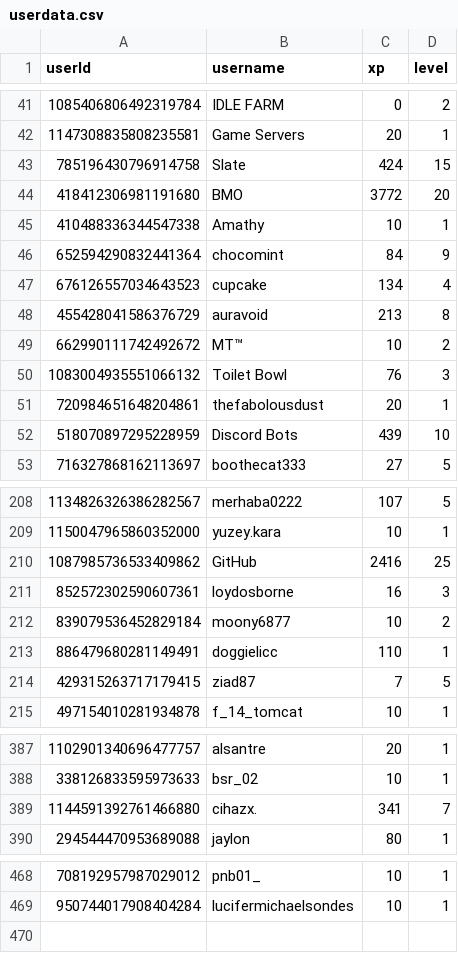
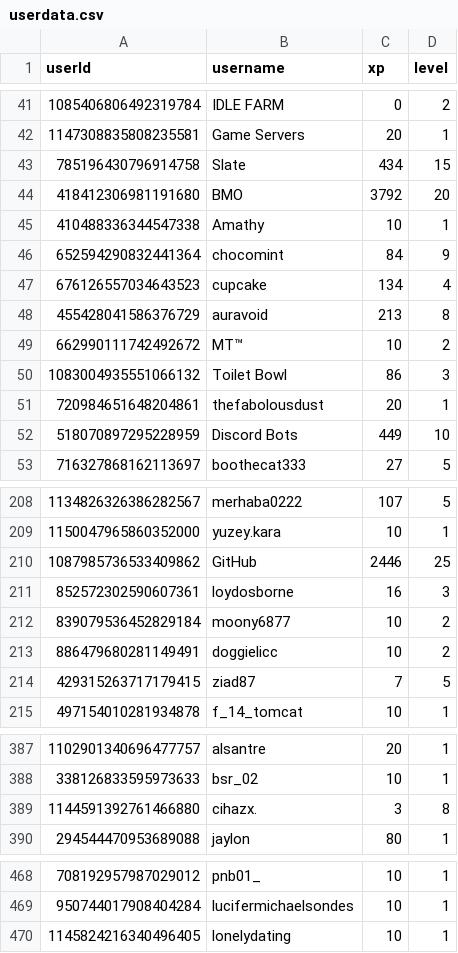
Before and after one commit to ScytedTV-Studios/api.scyted.tv, a CSV file: levlr/userdata.csv, drawn as a sheet; only a part is shown, gaps mark what is left out; the diff covers the shown part only.

```diff
--- a/levlr/userdata.csv
+++ b/levlr/userdata.csv
@@ -42,4 +42,4 @@ userId,username,xp,level
 1147308835808235581,Game Servers,20,1
-785196430796914758,Slate,424,15
-418412306981191680,BMO,3772,20
+785196430796914758,Slate,434,15
+418412306981191680,BMO,3792,20
 410488336344547338,Amathy,10,1
@@ -49,5 +49,5 @@ userId,username,xp,level
 662990111742492672,MT™,10,2
-1083004935551066132,Toilet Bowl,76,3
+1083004935551066132,Toilet Bowl,86,3
 720984651648204861,thefabolousdust,20,1
-518070897295228959,Discord Bots,439,10
+518070897295228959,Discord Bots,449,10
 716327868162113697,boothecat333,27,5
@@ -209,6 +209,6 @@ userId,username,xp,level
 1150047965860352000,yuzey.kara,10,1
-1087985736533409862,GitHub,2416,25
+1087985736533409862,GitHub,2446,25
 852572302590607361,loydosborne,16,3
 839079536452829184,moony6877,10,2
-886479680281149491,doggielicc,110,1
+886479680281149491,doggielicc,10,2
 429315263717179415,ziad87,7,5
@@ -388,3 +388,3 @@ userId,username,xp,level
 338126833595973633,bsr_02,10,1
-1144591392761466880,cihazx.,341,7
+1144591392761466880,cihazx.,3,8
 294544470953689088,jaylon,80,1
@@ -469 +469,2 @@ userId,username,xp,level
 950744017908404284,lucifermichaelsondes,10,1
+1145824216340496405,lonelydating,10,1
```
Also changed, not shown: 2 edited cells elsewhere in this file, 1 other file.
